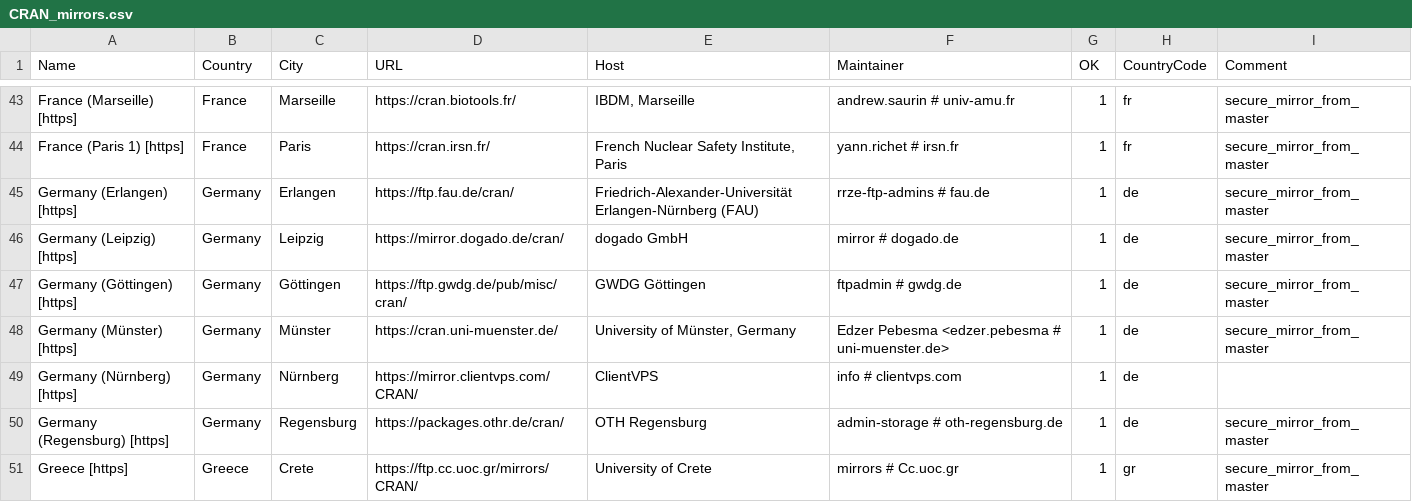
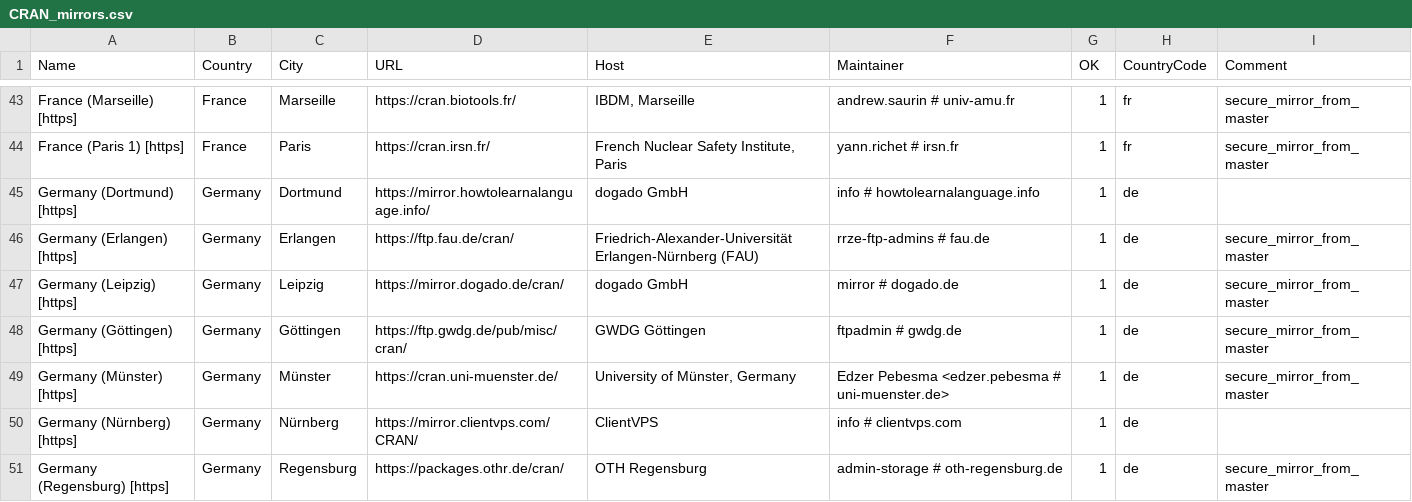
Before and after one commit to daroczig/R-weblate-fork, a CSV file: doc/CRAN_mirrors.csv, drawn as a sheet; only a part is shown, gaps mark what is left out; the shorter side is filled out with more unchanged rows; the diff names each change by its address in the sheet, - before the commit and + after, or states it on an @@ line.

Commit message:
Add mirror.howtolearnalanguage.info.
git-svn-id: https://svn.r-project.org/R/trunk@85022 00db46b3-68df-0310-9c12-caf00c1e9a41

```diff
--- a/doc/CRAN_mirrors.csv
+++ b/doc/CRAN_mirrors.csv
+row 45: Germany (Dortmund) [https] | Germany | Dortmund | https://mirror.howtolearnalanguage.info/ | dogado GmbH | info # howtolearnalanguage.info | 1 | de
```
